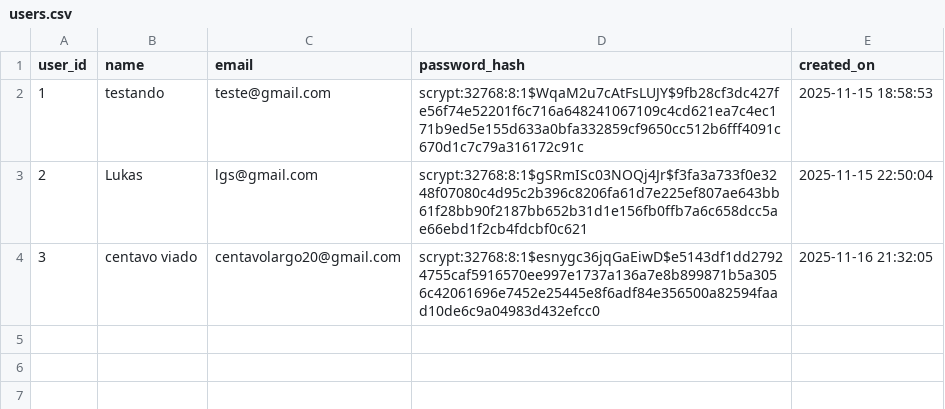
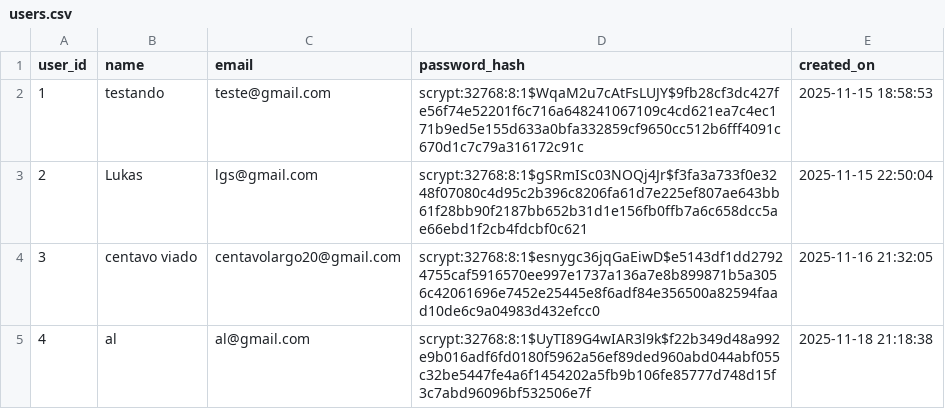
Before and after one commit to lukasgdev/gestao-de-projetos-api-flask, a CSV file: db/users.csv, drawn as a sheet; the diff names each change by its address in the sheet, - before the commit and + after, or states it on an @@ line.

```diff
--- a/db/users.csv
+++ b/db/users.csv
+row 5: 4 | al | al@gmail.com | scrypt:32768:8:1$UyTI89G4wIAR3l9k$f22b349d48a992e9b016adf6fd0180f5962a56ef89ded960abd044abf055c32be5447fe4a6f1454202a5fb9b106fe85777d748d15f3c7abd96096bf532506e7f | 2025-11-18 21:18:38
```
Also changed, not shown: db/projects.csv, 4 other files.
